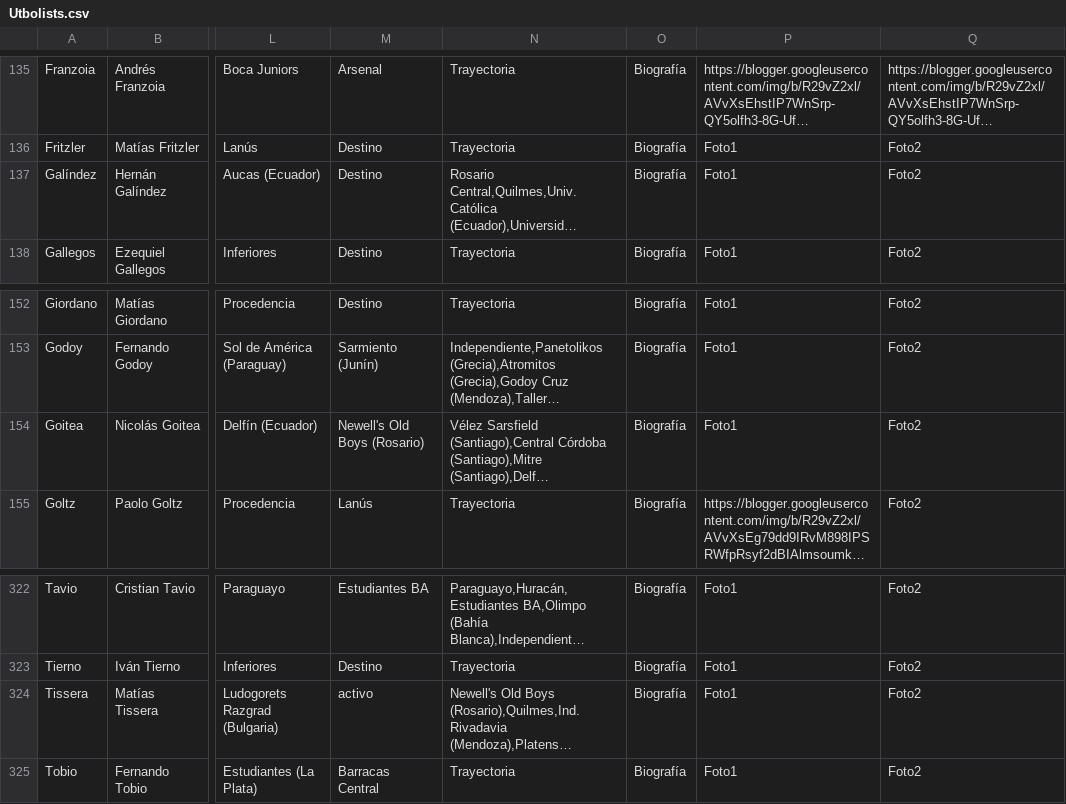
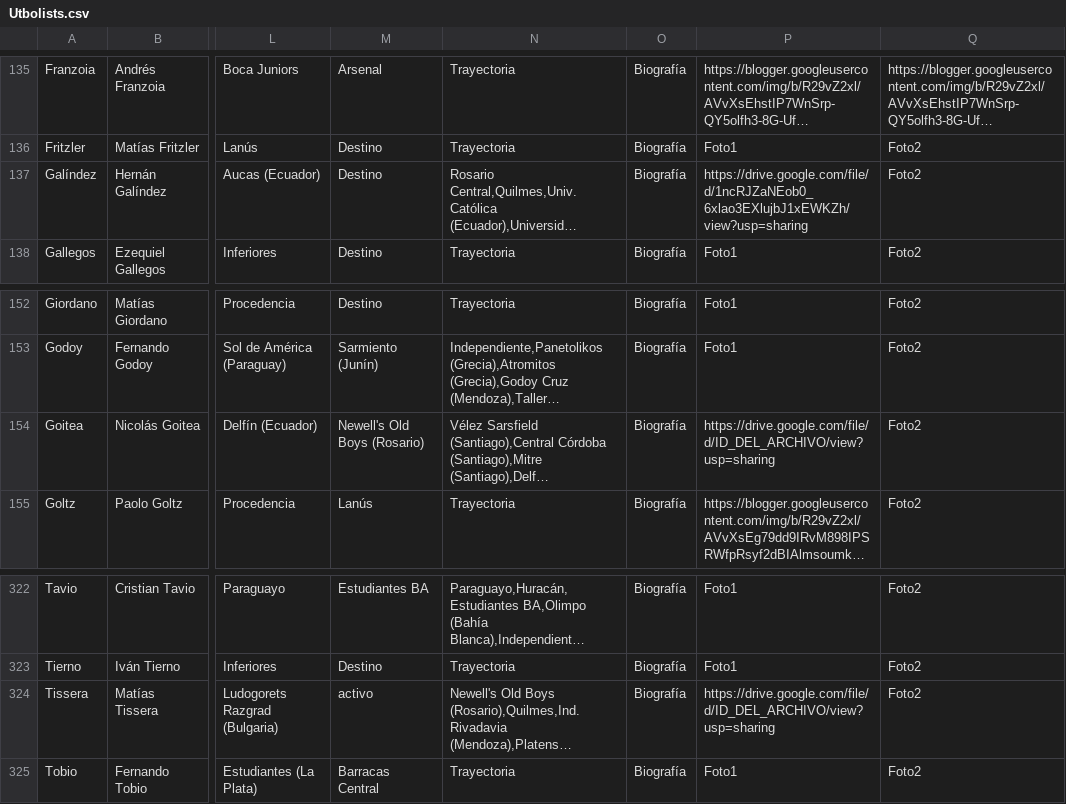
Before and after one commit to globopedia/Utbolists, a CSV file: Utbolists.csv, drawn as a sheet; only a part is shown, gaps mark what is left out; long unchanged cells end in …; the diff names each change by its address in the sheet, - before the commit and + after, or states it on an @@ line.

Commit message:
Update Utbolists.csv

```diff
--- a/Utbolists.csv
+++ b/Utbolists.csv
-P137: Foto1
+P137: https://drive.google.com/file/d/1ncRJZaNEob0_6xlao3EXlujbJ1xEWKZh/view?usp=sharing
-P154: Foto1
+P154: https://drive.google.com/file/d/ID_DEL_ARCHIVO/view?usp=sharing
-P324: Foto1
+P324: https://drive.google.com/file/d/ID_DEL_ARCHIVO/view?usp=sharing
```
